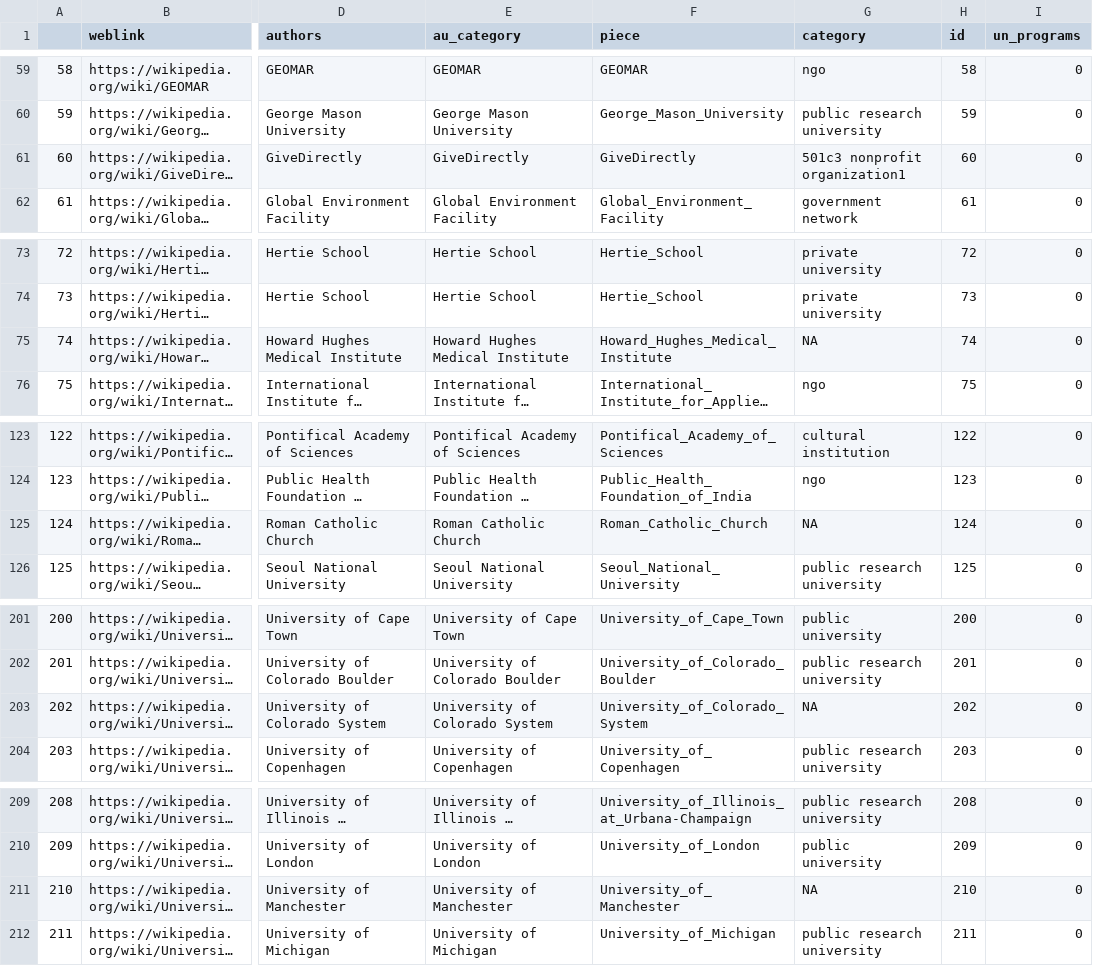
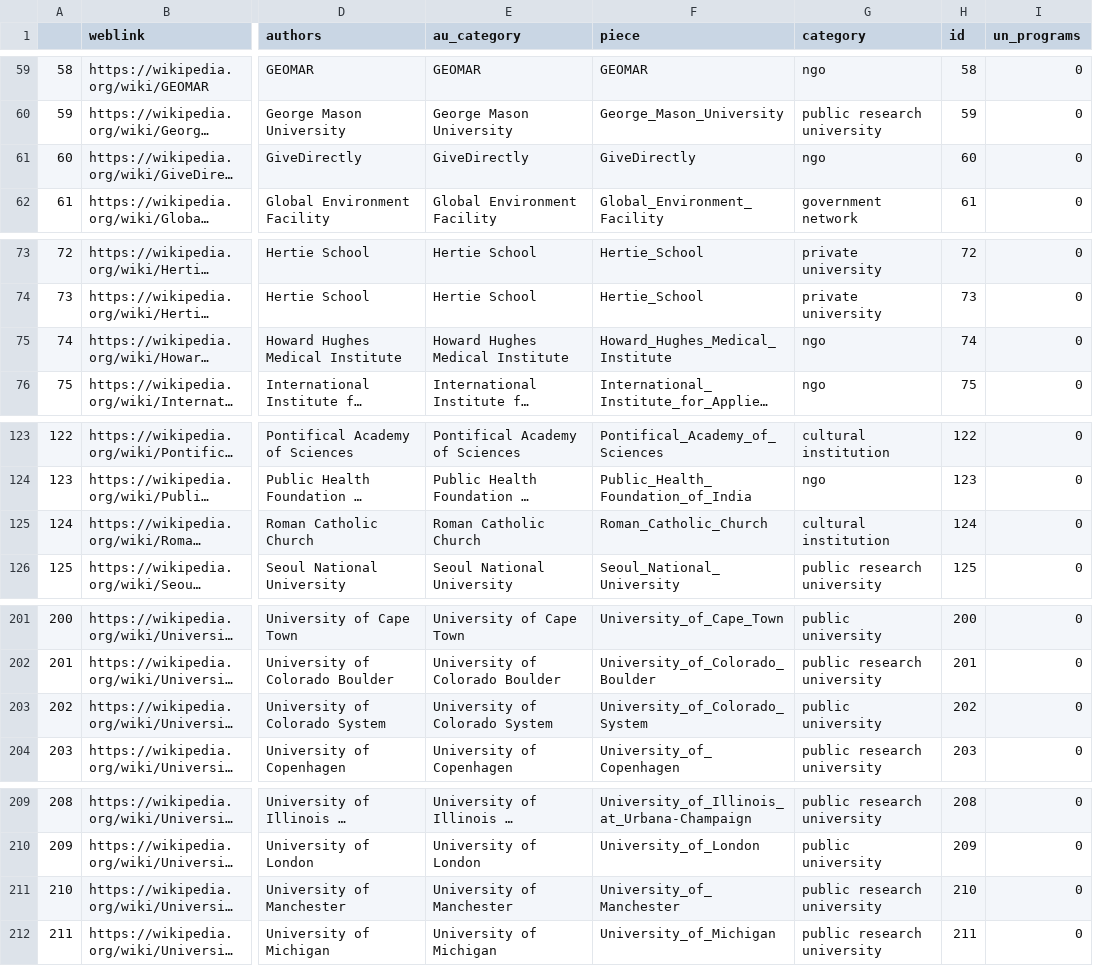
Before and after one commit to caitlinsarro/mpp_thesis, a CSV file: exports/authors_list_A_comb.csv, drawn as a sheet; only a part is shown, gaps mark what is left out; long unchanged cells end in …; the diff covers the shown part only; the diff names each change by its address in the sheet, - before the commit and + after, or states it on an @@ line.

```diff
--- a/exports/authors_list_A_comb.csv
+++ b/exports/authors_list_A_comb.csv
-G61 (category): 501c3 nonprofit organization1
+G61 (category): ngo
-G75 (category): NA
+G75 (category): ngo
-G125 (category): NA
+G125 (category): cultural institution
-G203 (category): NA
+G203 (category): public university
-G211 (category): NA
+G211 (category): public research university
```
Also changed, not shown: 12 edited cells elsewhere in this file, 3 other files.
